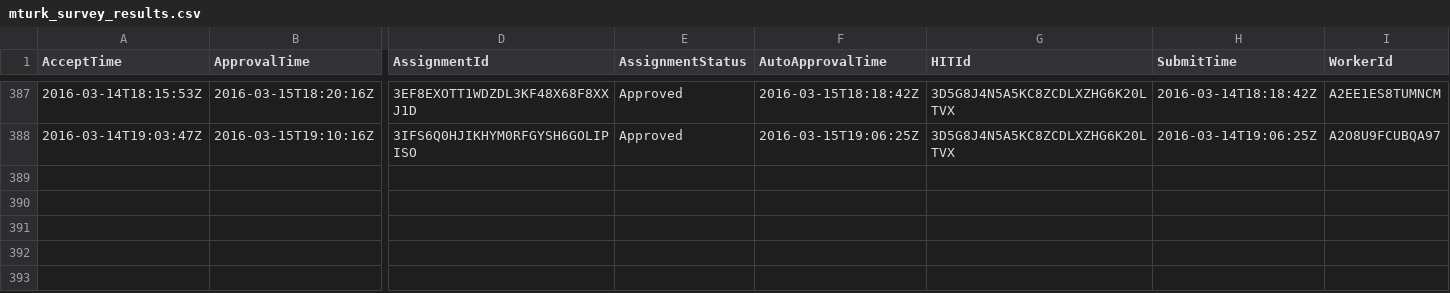
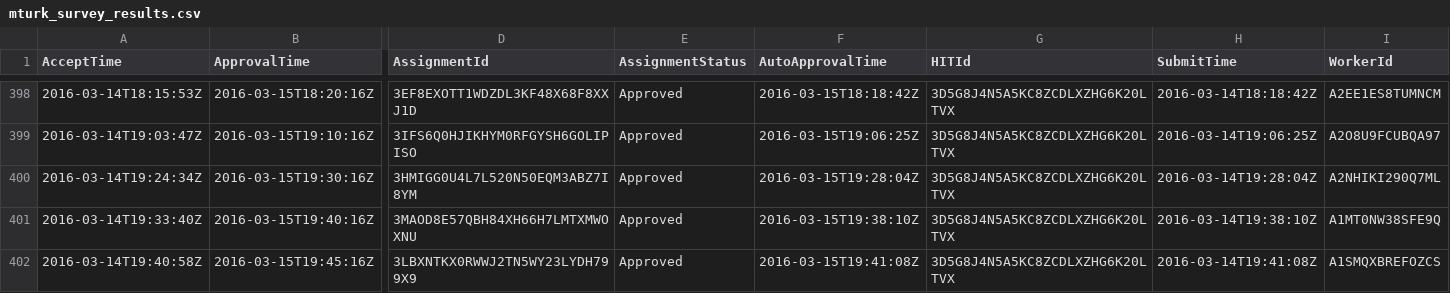
Before and after one commit to lupyanlab/words-in-transition, a CSV file: wordsintransition/data-raw/src/mturk_survey_results.csv, drawn as a sheet; only a part is shown, gaps mark what is left out; rows hold the shown columns only; the diff covers the shown part only; the diff names each change by its address in the sheet, - before the commit and + after, or states it on an @@ line.

```diff
--- a/wordsintransition/data-raw/src/mturk_survey_results.csv
+++ b/wordsintransition/data-raw/src/mturk_survey_results.csv
+row 400: 2016-03-14T19:24:34Z | 2016-03-15T19:30:16Z | 3HMIGG0U4L7L520N50EQM3ABZ7I8YM | Approved | 2016-03-15T19:28:04Z | 3D5G8J4N5A5KC8ZCDLXZHG6K20LTVX | 2016-03-14T19:28:04Z | A2NHIKI290Q7ML
+row 401: 2016-03-14T19:33:40Z | 2016-03-15T19:40:16Z | 3MAOD8E57QBH84XH66H7LMTXMWOXNU | Approved | 2016-03-15T19:38:10Z | 3D5G8J4N5A5KC8ZCDLXZHG6K20LTVX | 2016-03-14T19:38:10Z | A1MT0NW38SFE9Q
+row 402: 2016-03-14T19:40:58Z | 2016-03-15T19:45:16Z | 3LBXNTKX0RWWJ2TN5WY23LYDH799X9 | Approved | 2016-03-15T19:41:08Z | 3D5G8J4N5A5KC8ZCDLXZHG6K20LTVX | 2016-03-14T19:41:08Z | A1SMQXBREFOZCS
```
Also changed, not shown: 14 added rows elsewhere in this file, wordsintransition/data-raw/subjects.csv, 7 other files.
